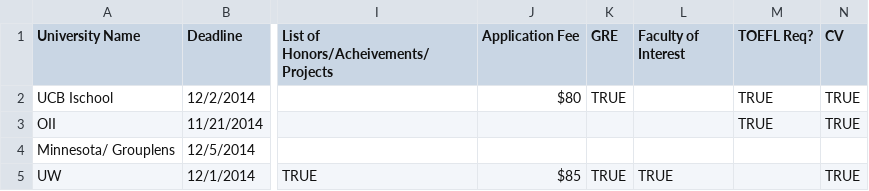
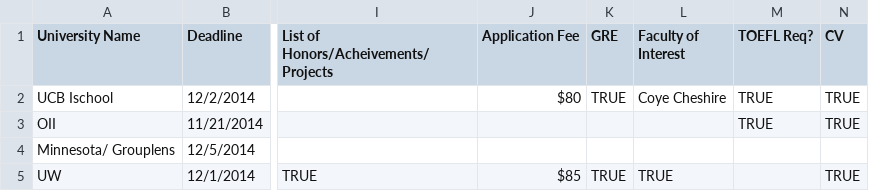
Before and after one commit to notconfusing/open-phd-application, a CSV file: Comparisons - University Applications .csv, drawn as a sheet; only a part is shown, gaps mark what is left out; the diff names each change by its address in the sheet, - before the commit and + after, or states it on an @@ line.

```diff
--- a/Comparisons - University Applications .csv
+++ b/Comparisons - University Applications .csv
-L2 (Faculty of Interest): (empty)
+L2 (Faculty of Interest): Coye Cheshire
```
Also changed, not shown: 1 other file.
